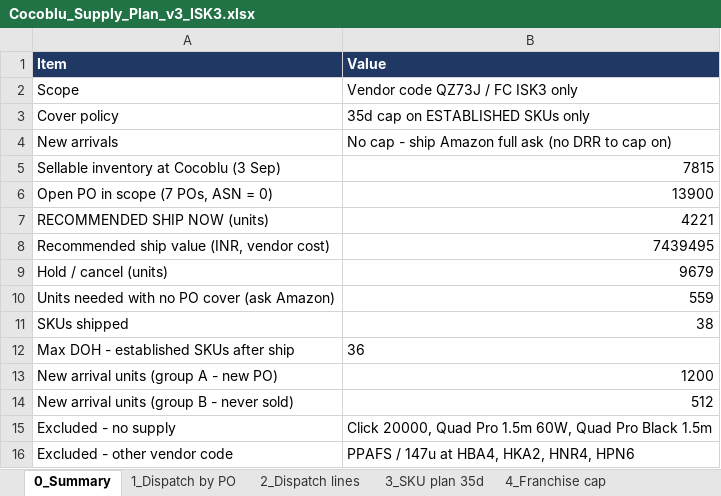
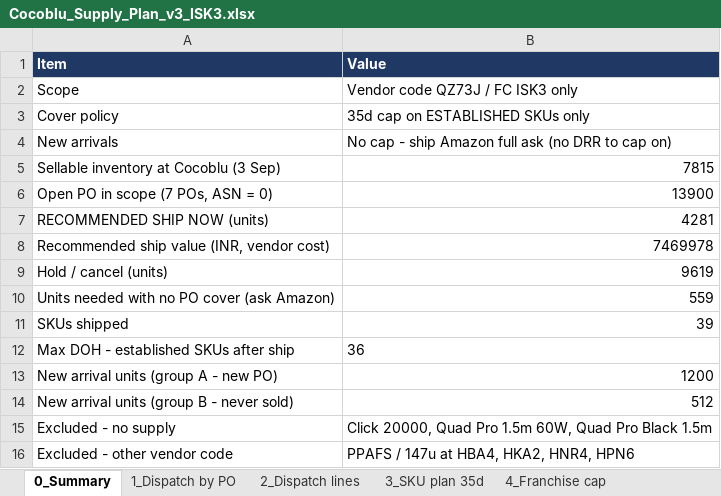
Before and after one commit to murdoc2211/hybrid, an Excel workbook: analysis/cocoblu-supply-2026-09-04/Cocoblu_Supply_Plan_v3_ISK3.xlsx, sheet 0_Summary, drawn as a sheet; values as stored, in another font and other column widths than the file's, no borders; the diff names each change by its address in the sheet, - before the commit and + after, or states it on an @@ line.

```diff
--- a/analysis/cocoblu-supply-2026-09-04/Cocoblu_Supply_Plan_v3_ISK3.xlsx (sheet 0_Summary)
+++ b/analysis/cocoblu-supply-2026-09-04/Cocoblu_Supply_Plan_v3_ISK3.xlsx (sheet 0_Summary)
-B7 (Value): 4221
+B7 (Value): 4281
-B8 (Value): 7439495
+B8 (Value): 7469978
-B9 (Value): 9679
+B9 (Value): 9619
-B11 (Value): 38
+B11 (Value): 39
```
Also changed, not shown: sheet 3_SKU plan 35d, sheet 6_Hold or cancel, sheet 2_Dispatch lines, sheet 4_Franchise cap, sheet 1_Dispatch by PO, 3 other files.
